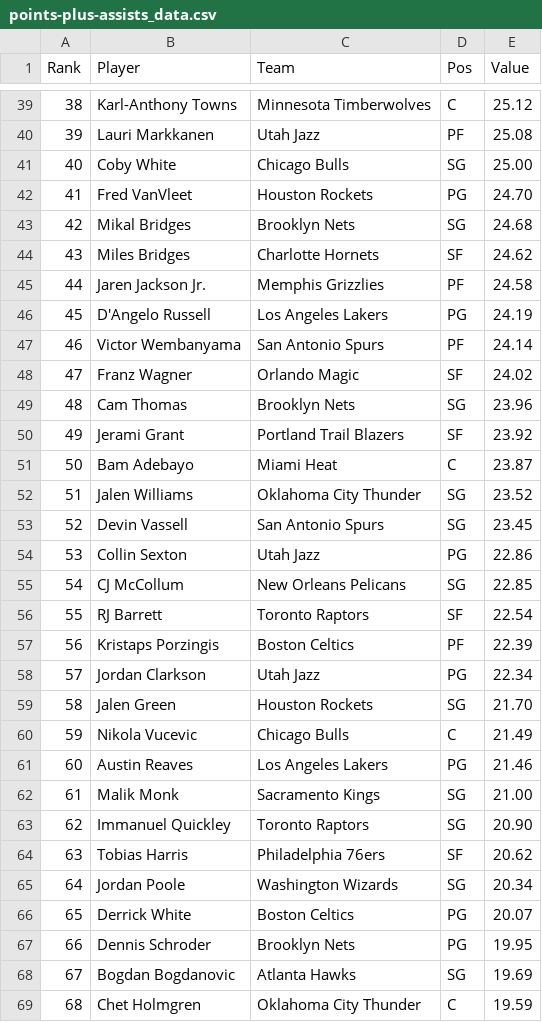
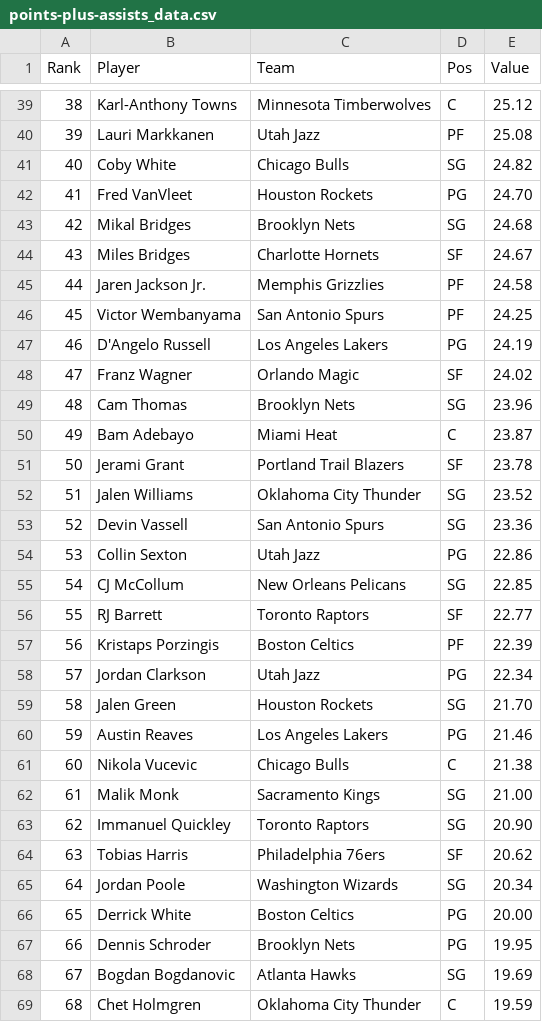
Before and after one commit to DhirenShivdasani/NBA-player-prop-analysis, a CSV file: player_stats/points-plus-assists_data.csv, drawn as a sheet; only a part is shown, gaps mark what is left out; the diff covers the shown part only.

Commit message:
Automated data update

```diff
--- a/player_stats/points-plus-assists_data.csv
+++ b/player_stats/points-plus-assists_data.csv
@@ -40,18 +40,18 @@ Rank,Player,Team,Pos,Value
 39,Lauri Markkanen,Utah Jazz,PF,25.08
-40,Coby White,Chicago Bulls,SG,25.00
+40,Coby White,Chicago Bulls,SG,24.82
 41,Fred VanVleet,Houston Rockets,PG,24.70
 42,Mikal Bridges,Brooklyn Nets,SG,24.68
-43,Miles Bridges,Charlotte Hornets,SF,24.62
+43,Miles Bridges,Charlotte Hornets,SF,24.67
 44,Jaren Jackson Jr.,Memphis Grizzlies,PF,24.58
-45,D'Angelo Russell,Los Angeles Lakers,PG,24.19
-46,Victor Wembanyama,San Antonio Spurs,PF,24.14
+45,Victor Wembanyama,San Antonio Spurs,PF,24.25
+46,D'Angelo Russell,Los Angeles Lakers,PG,24.19
 47,Franz Wagner,Orlando Magic,SF,24.02
 48,Cam Thomas,Brooklyn Nets,SG,23.96
-49,Jerami Grant,Portland Trail Blazers,SF,23.92
-50,Bam Adebayo,Miami Heat,C,23.87
+49,Bam Adebayo,Miami Heat,C,23.87
+50,Jerami Grant,Portland Trail Blazers,SF,23.78
 51,Jalen Williams,Oklahoma City Thunder,SG,23.52
-52,Devin Vassell,San Antonio Spurs,SG,23.45
+52,Devin Vassell,San Antonio Spurs,SG,23.36
 53,Collin Sexton,Utah Jazz,PG,22.86
 54,CJ McCollum,New Orleans Pelicans,SG,22.85
-55,RJ Barrett,Toronto Raptors,SF,22.54
+55,RJ Barrett,Toronto Raptors,SF,22.77
 56,Kristaps Porzingis,Boston Celtics,PF,22.39
@@ -59,4 +59,4 @@ Rank,Player,Team,Pos,Value
 58,Jalen Green,Houston Rockets,SG,21.70
-59,Nikola Vucevic,Chicago Bulls,C,21.49
-60,Austin Reaves,Los Angeles Lakers,PG,21.46
+59,Austin Reaves,Los Angeles Lakers,PG,21.46
+60,Nikola Vucevic,Chicago Bulls,C,21.38
 61,Malik Monk,Sacramento Kings,SG,21.00
@@ -65,3 +65,3 @@ Rank,Player,Team,Pos,Value
 64,Jordan Poole,Washington Wizards,SG,20.34
-65,Derrick White,Boston Celtics,PG,20.07
+65,Derrick White,Boston Celtics,PG,20.00
 66,Dennis Schroder,Brooklyn Nets,PG,19.95
```
Also changed, not shown: 63 edited cells elsewhere in this file, player_stats/assists_data.csv, player_stats/minutes-played_data.csv, 9 other files.
